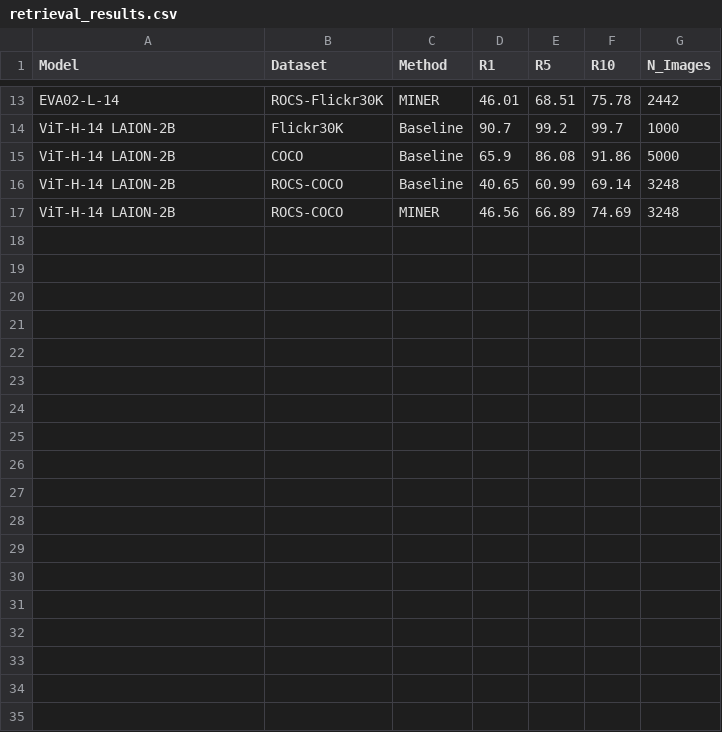
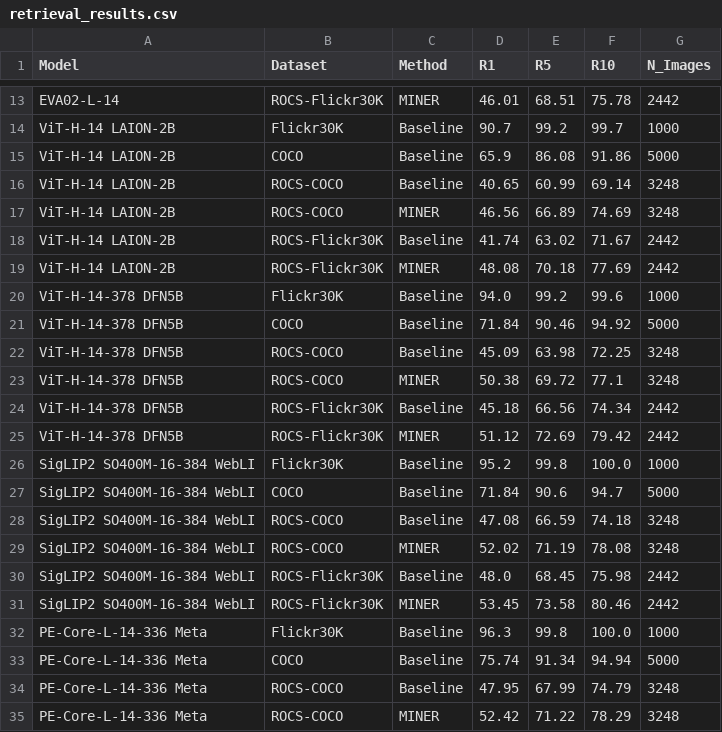
Before and after one commit to Lamyaa315/MetaCLIP, a CSV file: logs/retrieval_results.csv, drawn as a sheet; only a part is shown, gaps mark what is left out.

Commit message:
Add OpenCLIP retrieval models and benchmark results

```diff
--- a/logs/retrieval_results.csv
+++ b/logs/retrieval_results.csv
@@ -17 +17,19 @@ ViT-H-14 LAION-2B,ROCS-COCO,Baseline,40.65,60.99,69.14,3248
 ViT-H-14 LAION-2B,ROCS-COCO,MINER,46.56,66.89,74.69,3248
+ViT-H-14 LAION-2B,ROCS-Flickr30K,Baseline,41.74,63.02,71.67,2442
+ViT-H-14 LAION-2B,ROCS-Flickr30K,MINER,48.08,70.18,77.69,2442
+ViT-H-14-378 DFN5B,Flickr30K,Baseline,94.0,99.2,99.6,1000
+ViT-H-14-378 DFN5B,COCO,Baseline,71.84,90.46,94.92,5000
+ViT-H-14-378 DFN5B,ROCS-COCO,Baseline,45.09,63.98,72.25,3248
+ViT-H-14-378 DFN5B,ROCS-COCO,MINER,50.38,69.72,77.1,3248
+ViT-H-14-378 DFN5B,ROCS-Flickr30K,Baseline,45.18,66.56,74.34,2442
+ViT-H-14-378 DFN5B,ROCS-Flickr30K,MINER,51.12,72.69,79.42,2442
+SigLIP2 SO400M-16-384 WebLI,Flickr30K,Baseline,95.2,99.8,100.0,1000
+SigLIP2 SO400M-16-384 WebLI,COCO,Baseline,71.84,90.6,94.7,5000
+SigLIP2 SO400M-16-384 WebLI,ROCS-COCO,Baseline,47.08,66.59,74.18,3248
+SigLIP2 SO400M-16-384 WebLI,ROCS-COCO,MINER,52.02,71.19,78.08,3248
+SigLIP2 SO400M-16-384 WebLI,ROCS-Flickr30K,Baseline,48.0,68.45,75.98,2442
+SigLIP2 SO400M-16-384 WebLI,ROCS-Flickr30K,MINER,53.45,73.58,80.46,2442
+PE-Core-L-14-336 Meta,Flickr30K,Baseline,96.3,99.8,100.0,1000
+PE-Core-L-14-336 Meta,COCO,Baseline,75.74,91.34,94.94,5000
+PE-Core-L-14-336 Meta,ROCS-COCO,Baseline,47.95,67.99,74.79,3248
+PE-Core-L-14-336 Meta,ROCS-COCO,MINER,52.42,71.22,78.29,3248
```
Also changed, not shown: 12 other files.
